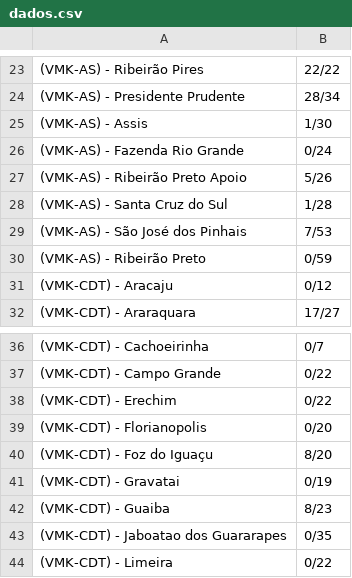
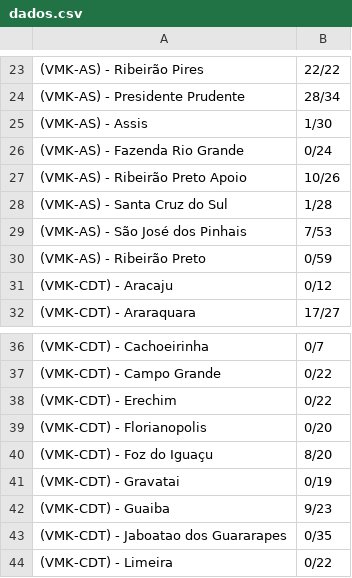
Before and after one commit to guilherme-playtechnology/status_bit_vmk, a CSV file: dados.csv, drawn as a sheet; only a part is shown, gaps mark what is left out.

Commit message:
Add files via upload

```diff
--- a/dados.csv
+++ b/dados.csv
@@ -26,3 +26,3 @@
 (VMK-AS) - Fazenda Rio Grande,0/24
-(VMK-AS) - Ribeirão Preto Apoio,5/26
+(VMK-AS) - Ribeirão Preto Apoio,10/26
 (VMK-AS) - Santa Cruz do Sul,1/28
@@ -41,3 +41,3 @@
 (VMK-CDT) - Gravatai,0/19
-(VMK-CDT) - Guaiba,8/23
+(VMK-CDT) - Guaiba,9/23
 (VMK-CDT) - Jaboatao dos Guararapes,0/35
```
